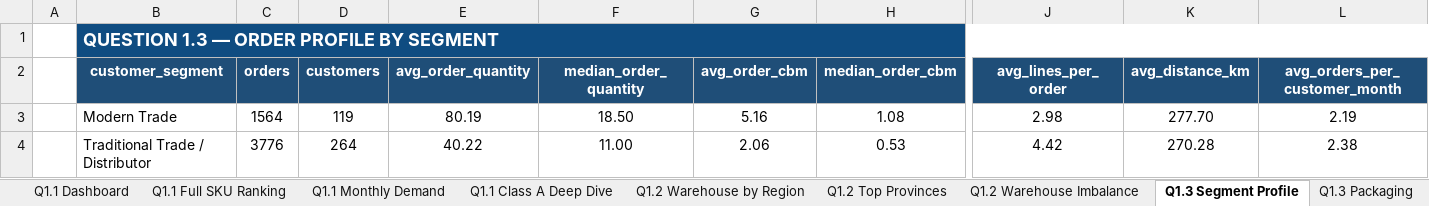
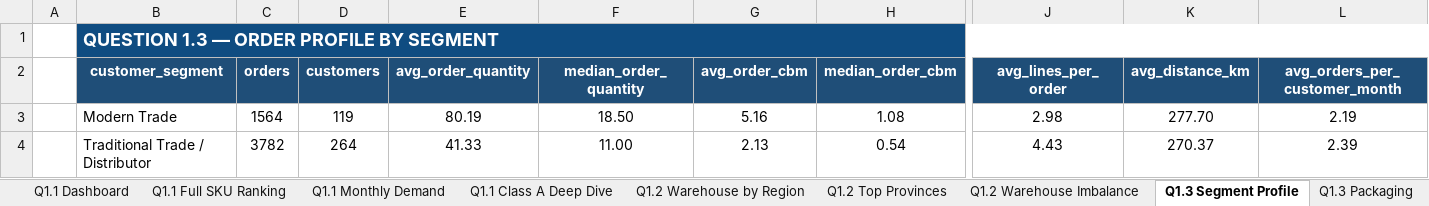
Before and after one commit to tlong-ds/omni-channel-distribution-system, an Excel workbook: outputs/round2/summary_tables.xlsx, sheet Q1.3 Segment Profile, drawn as a sheet; only a part is shown, gaps mark what is left out; values as stored, in another font and other column widths than the file's, no borders; the diff names each change by its address in the sheet, - before the commit and + after, or states it on an @@ line.

```diff
--- a/outputs/round2/summary_tables.xlsx (sheet Q1.3 Segment Profile)
+++ b/outputs/round2/summary_tables.xlsx (sheet Q1.3 Segment Profile)
-C4 (orders): 3776
+C4 (orders): 3782
-E4 (avg_order_quantity): 40.22
+E4 (avg_order_quantity): 41.33
-G4 (avg_order_cbm): 2.06
+G4 (avg_order_cbm): 2.13
-H4 (median_order_cbm): 0.53
+H4 (median_order_cbm): 0.54
-J4 (avg_lines_per_order): 4.42
+J4 (avg_lines_per_order): 4.43
-K4 (avg_distance_km): 270.28
+K4 (avg_distance_km): 270.37
-L4 (avg_orders_per_customer_month): 2.38
+L4 (avg_orders_per_customer_month): 2.39
```
Also changed, not shown: sheet Q1.2 Warehouse by Region, sheet Q1.2 Top Provinces, sheet Q1.2 Warehouse Imbalance, sheet Q1.3 Packaging, 42 other files.
